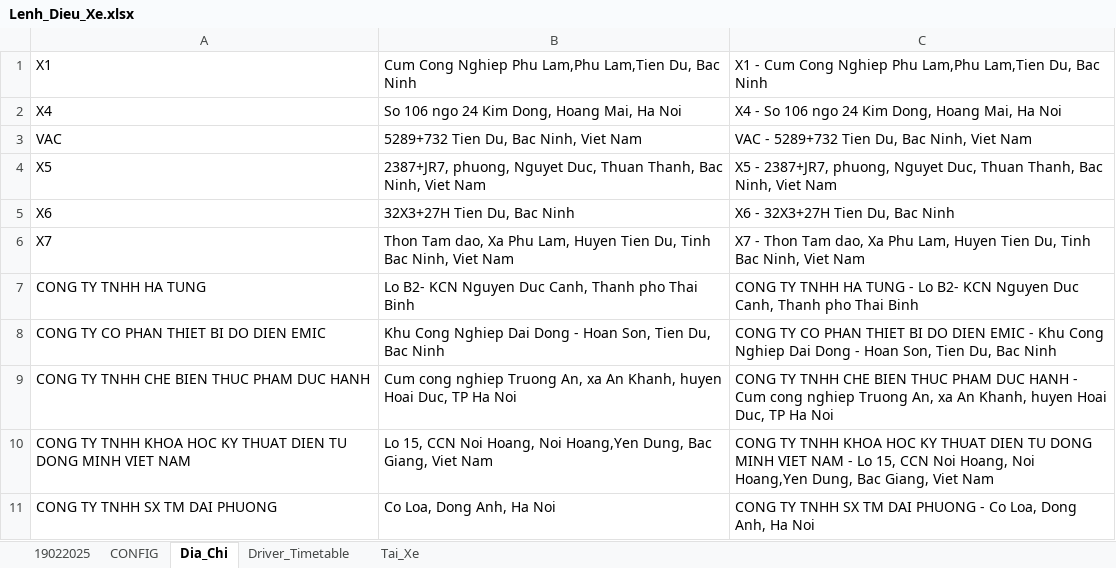
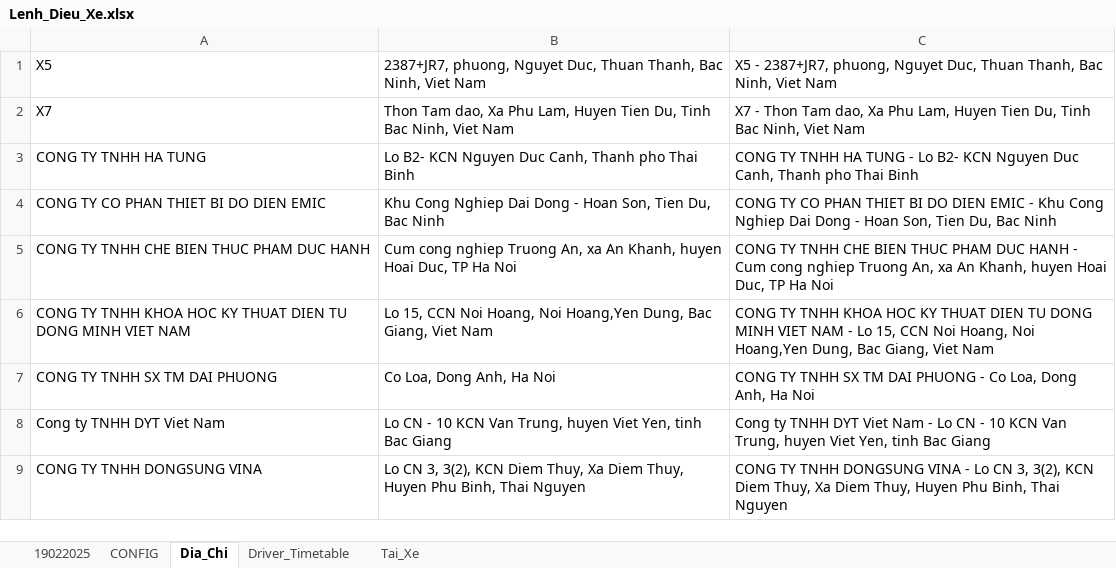
Before and after one commit to sontungkieu/Project-70m, an Excel workbook: Lenh_Dieu_Xe.xlsx, sheet Dia_Chi, drawn as a sheet; only a part is shown; the shorter side is filled out with more unchanged rows; values as stored, in another font and other column widths than the file's, no borders; the diff names each change by its address in the sheet, - before the commit and + after, or states it on an @@ line.

```diff
--- a/Lenh_Dieu_Xe.xlsx (sheet Dia_Chi)
+++ b/Lenh_Dieu_Xe.xlsx (sheet Dia_Chi)
-row 1: X1 | Cum Cong Nghiep Phu Lam,Phu Lam,Tien Du, Bac Ninh | X1 - Cum Cong Nghiep Phu Lam,Phu Lam,Tien Du, Bac Ninh
-row 2: X4 | So 106 ngo 24 Kim Dong, Hoang Mai, Ha Noi | X4 - So 106 ngo 24 Kim Dong, Hoang Mai, Ha Noi
-row 3: VAC | 5289+732 Tien Du, Bac Ninh, Viet Nam | VAC - 5289+732 Tien Du, Bac Ninh, Viet Nam
-row 5: X6 | 32X3+27H Tien Du, Bac Ninh | X6 - 32X3+27H Tien Du, Bac Ninh
```
Also changed, not shown: sheet Tai_Xe, sheet 19022025, sheet CONFIG, sheet Driver_Timetable, 3 other files.
